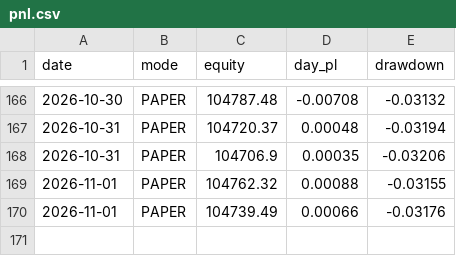
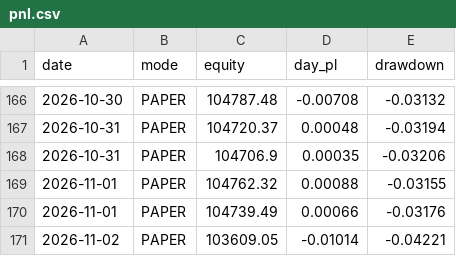
Before and after one commit to snig-17/alpaca-trend-bot, a CSV file: journal/pnl.csv, drawn as a sheet; only a part is shown, gaps mark what is left out.

```diff
--- a/journal/pnl.csv
+++ b/journal/pnl.csv
@@ -170 +170,2 @@ date,mode,equity,day_pl,drawdown
 2026-11-01,PAPER,104739.49,0.00066,-0.03176
+2026-11-02,PAPER,103609.05,-0.01014,-0.04221
```
Also changed, not shown: journal/decisions_2026.csv, 1 other file.
